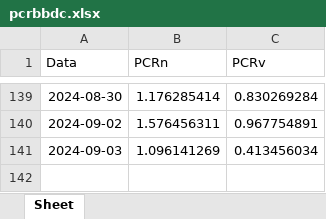
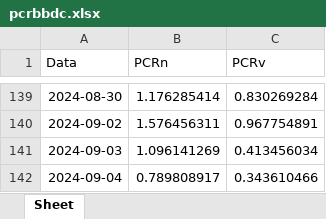
Before and after one commit to harpaquant/harpapro, an Excel workbook: pcrbbdc.xlsx, sheet Sheet, drawn as a sheet; only a part is shown, gaps mark what is left out; values as stored, in another font and other column widths than the file's, no borders; the diff names each change by its address in the sheet, - before the commit and + after, or states it on an @@ line.

```diff
--- a/pcrbbdc.xlsx (sheet Sheet)
+++ b/pcrbbdc.xlsx (sheet Sheet)
+row 142: 2024-09-04 | 0.789808917 | 0.343610466
```
Also changed, not shown: bova11_disaster.xlsx, pcrabev.xlsx, 4 other files.
